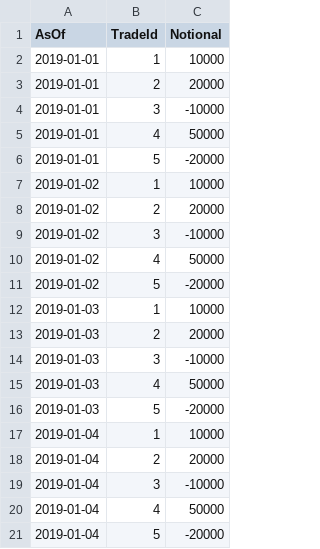
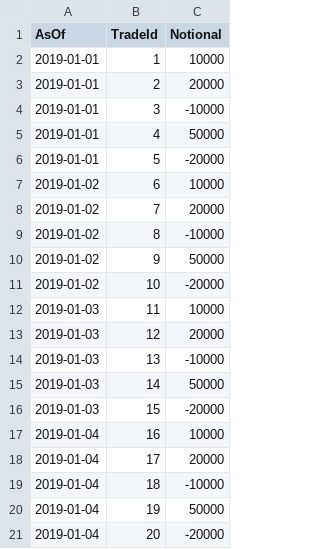
Before and after one commit to activeviam/pivot-spring-boot, a CSV file: src/main/resources/data/trades.csv, drawn as a sheet.

Commit message:
fixed additional data store

```diff
--- a/src/main/resources/data/trades.csv
+++ b/src/main/resources/data/trades.csv
@@ -6,16 +6,16 @@ AsOf,TradeId,Notional
 2019-01-01,5,-20000
-2019-01-02,1,10000
-2019-01-02,2,20000
-2019-01-02,3,-10000
-2019-01-02,4,50000
-2019-01-02,5,-20000
-2019-01-03,1,10000
-2019-01-03,2,20000
-2019-01-03,3,-10000
-2019-01-03,4,50000
-2019-01-03,5,-20000
-2019-01-04,1,10000
-2019-01-04,2,20000
-2019-01-04,3,-10000
-2019-01-04,4,50000
-2019-01-04,5,-20000
+2019-01-02,6,10000
+2019-01-02,7,20000
+2019-01-02,8,-10000
+2019-01-02,9,50000
+2019-01-02,10,-20000
+2019-01-03,11,10000
+2019-01-03,12,20000
+2019-01-03,13,-10000
+2019-01-03,14,50000
+2019-01-03,15,-20000
+2019-01-04,16,10000
+2019-01-04,17,20000
+2019-01-04,18,-10000
+2019-01-04,19,50000
+2019-01-04,20,-20000
```
Also changed, not shown: 13 other files.
